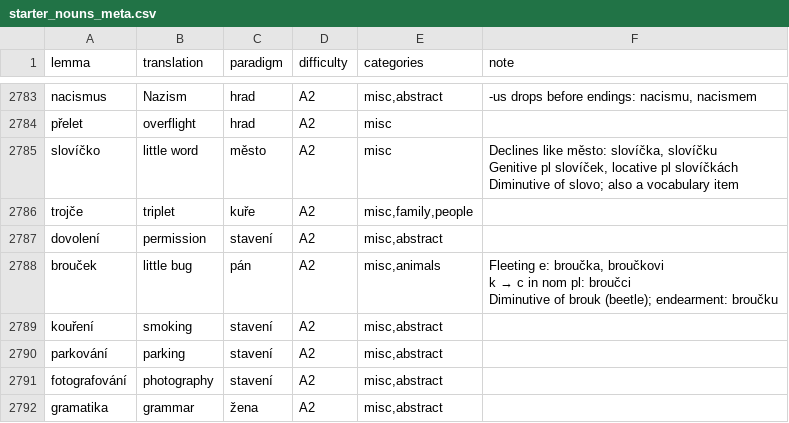
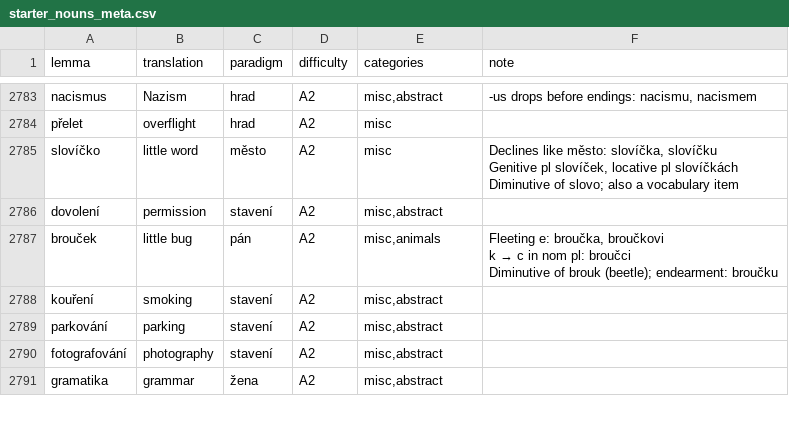
Before and after one commit to megany128/sklonuj, a CSV file: scripts/starter_nouns_meta.csv, drawn as a sheet; only a part is shown, gaps mark what is left out.

```diff
--- a/scripts/starter_nouns_meta.csv
+++ b/scripts/starter_nouns_meta.csv
@@ -2890,3 +2890,2 @@ Genitive pl slovíček, locative pl slovíčkách
 Diminutive of slovo; also a vocabulary item"
-trojče,triplet,kuře,A2,"misc,family,people",
 dovolení,permission,stavení,A2,"misc,abstract",
```
Also changed, not shown: scripts/starter_nouns.csv, 4 other files.
